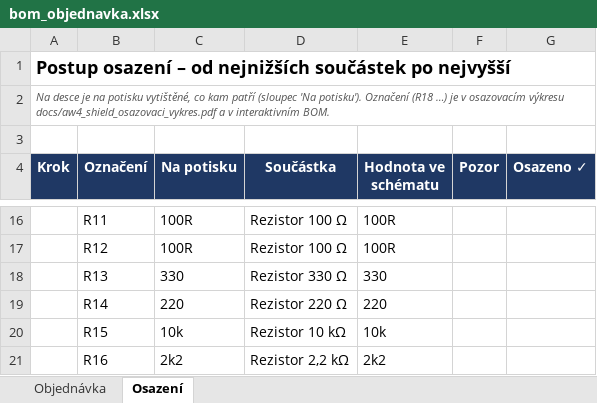
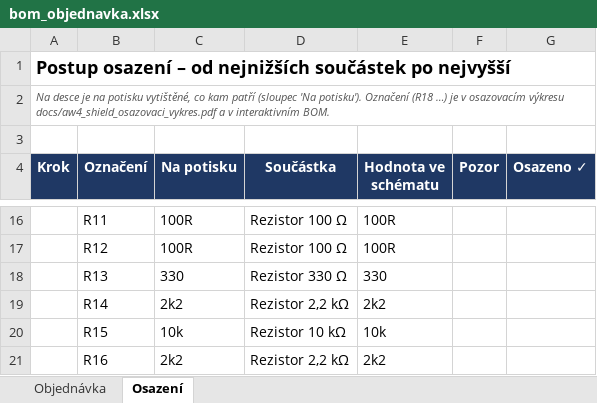
Before and after one commit to NotStockEcu/uaefi_notstock, an Excel workbook: aw4_shield/bom_objednavka.xlsx, sheet Osazení, drawn as a sheet; only a part is shown, gaps mark what is left out; values as stored, in another font and other column widths than the file's, no borders; the diff names each change by its address in the sheet, - before the commit and + after, or states it on an @@ line.

```diff
--- a/aw4_shield/bom_objednavka.xlsx (sheet Osazení)
+++ b/aw4_shield/bom_objednavka.xlsx (sheet Osazení)
-C19 (Na potisku): 220
+C19 (Na potisku): 2k2
-D19 (Součástka): Rezistor 220 Ω
+D19 (Součástka): Rezistor 2,2 kΩ
-E19 (Hodnota ve schématu): 220
+E19 (Hodnota ve schématu): 2k2
```
Also changed, not shown: sheet Objednávka, formulas that keep their value, 16 other files.
